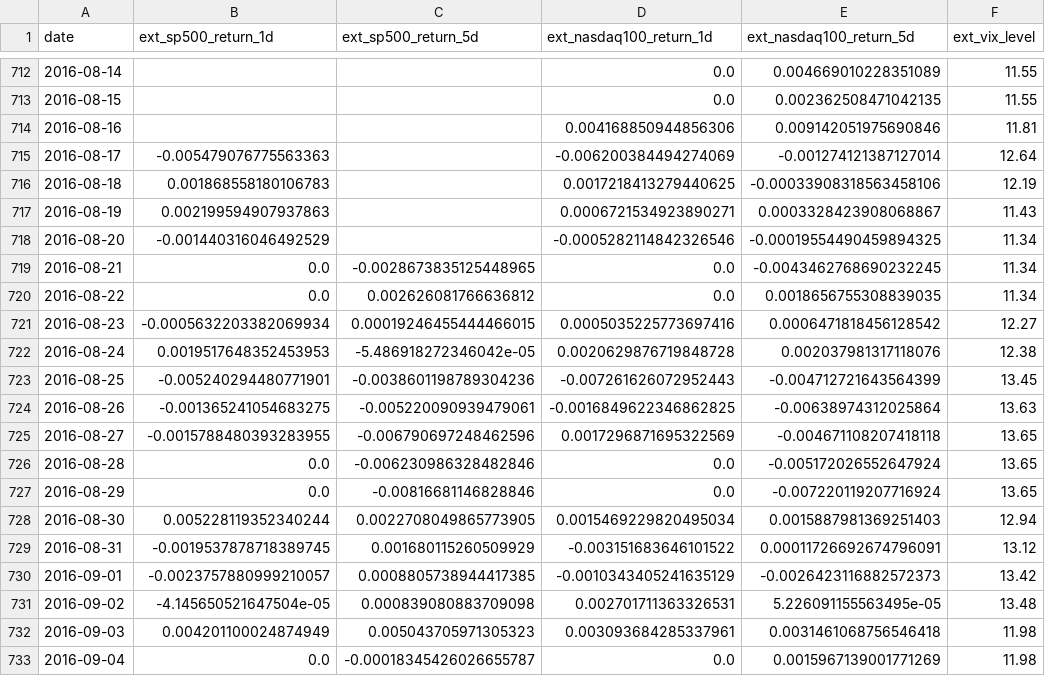
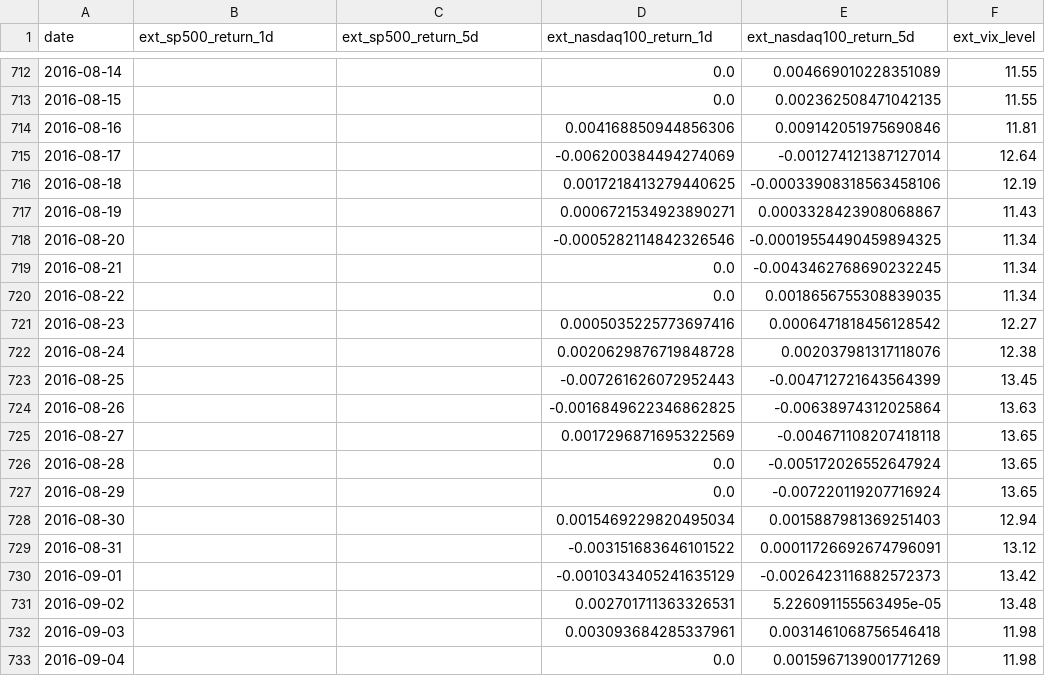
Before and after one commit to davipibos31/codigo_TFM_ETF_Predictive_Analytics, a CSV file: data/external/external_features_merged.csv, drawn as a sheet; only a part is shown, gaps mark what is left out; the diff covers the shown part only; the diff names each change by its address in the sheet, - before the commit and + after, or states it on an @@ line.

```diff
--- a/data/external/external_features_merged.csv
+++ b/data/external/external_features_merged.csv
-B715 (ext_sp500_return_1d): -0.005479076775563363
+B715 (ext_sp500_return_1d): (empty)
-B716 (ext_sp500_return_1d): 0.001868558180106783
+B716 (ext_sp500_return_1d): (empty)
-B717 (ext_sp500_return_1d): 0.002199594907937863
+B717 (ext_sp500_return_1d): (empty)
-B718 (ext_sp500_return_1d): -0.001440316046492529
+B718 (ext_sp500_return_1d): (empty)
-B719:B720 (ext_sp500_return_1d): 0.0
+B719:B720 (ext_sp500_return_1d): (empty)
-C719 (ext_sp500_return_5d): -0.0028673835125448965
+C719 (ext_sp500_return_5d): (empty)
-C720 (ext_sp500_return_5d): 0.002626081766636812
+C720 (ext_sp500_return_5d): (empty)
-B721 (ext_sp500_return_1d): -0.0005632203382069934
+B721 (ext_sp500_return_1d): (empty)
-C721 (ext_sp500_return_5d): 0.00019246455444466015
+C721 (ext_sp500_return_5d): (empty)
-B722 (ext_sp500_return_1d): 0.0019517648352453953
+B722 (ext_sp500_return_1d): (empty)
-C722 (ext_sp500_return_5d): -5.486918272346042e-05
+C722 (ext_sp500_return_5d): (empty)
-B723 (ext_sp500_return_1d): -0.005240294480771901
+B723 (ext_sp500_return_1d): (empty)
-C723 (ext_sp500_return_5d): -0.0038601198789304236
+C723 (ext_sp500_return_5d): (empty)
-B724 (ext_sp500_return_1d): -0.001365241054683275
+B724 (ext_sp500_return_1d): (empty)
-C724 (ext_sp500_return_5d): -0.005220090939479061
+C724 (ext_sp500_return_5d): (empty)
-B725 (ext_sp500_return_1d): -0.0015788480393283955
+B725 (ext_sp500_return_1d): (empty)
-C725 (ext_sp500_return_5d): -0.006790697248462596
+C725 (ext_sp500_return_5d): (empty)
-B726:B727 (ext_sp500_return_1d): 0.0
+B726:B727 (ext_sp500_return_1d): (empty)
-C726 (ext_sp500_return_5d): -0.006230986328482846
+C726 (ext_sp500_return_5d): (empty)
-C727 (ext_sp500_return_5d): -0.00816681146828846
+C727 (ext_sp500_return_5d): (empty)
-B728 (ext_sp500_return_1d): 0.005228119352340244
+B728 (ext_sp500_return_1d): (empty)
-C728 (ext_sp500_return_5d): 0.0022708049865773905
+C728 (ext_sp500_return_5d): (empty)
-B729 (ext_sp500_return_1d): -0.0019537878718389745
+B729 (ext_sp500_return_1d): (empty)
-C729 (ext_sp500_return_5d): 0.001680115260509929
+C729 (ext_sp500_return_5d): (empty)
-B730 (ext_sp500_return_1d): -0.0023757880999210057
+B730 (ext_sp500_return_1d): (empty)
-C730 (ext_sp500_return_5d): 0.0008805738944417385
+C730 (ext_sp500_return_5d): (empty)
-B731 (ext_sp500_return_1d): -4.145650521647504e-05
+B731 (ext_sp500_return_1d): (empty)
-C731 (ext_sp500_return_5d): 0.000839080883709098
+C731 (ext_sp500_return_5d): (empty)
-B732 (ext_sp500_return_1d): 0.004201100024874949
+B732 (ext_sp500_return_1d): (empty)
-C732 (ext_sp500_return_5d): 0.005043705971305323
+C732 (ext_sp500_return_5d): (empty)
-B733 (ext_sp500_return_1d): 0.0
+B733 (ext_sp500_return_1d): (empty)
-C733 (ext_sp500_return_5d): -0.00018345426026655787
+C733 (ext_sp500_return_5d): (empty)
```
Also changed, not shown: 10 edited cells elsewhere in this file, data/external/fred_SP500.csv, resultados_tfm/SXR8/horizon_10d/latest_prediction.csv, 51 other files.
